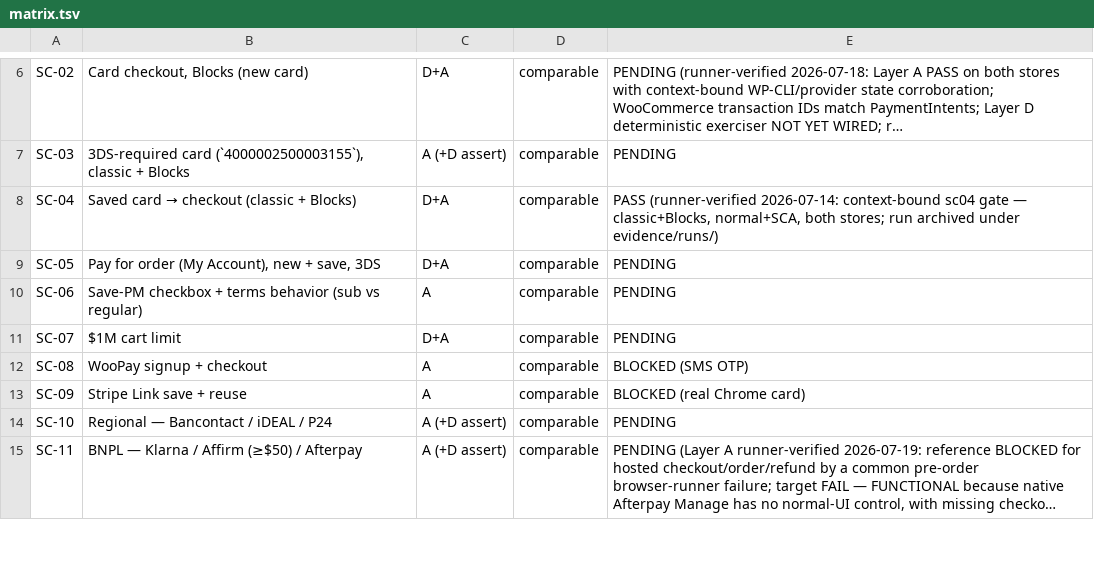
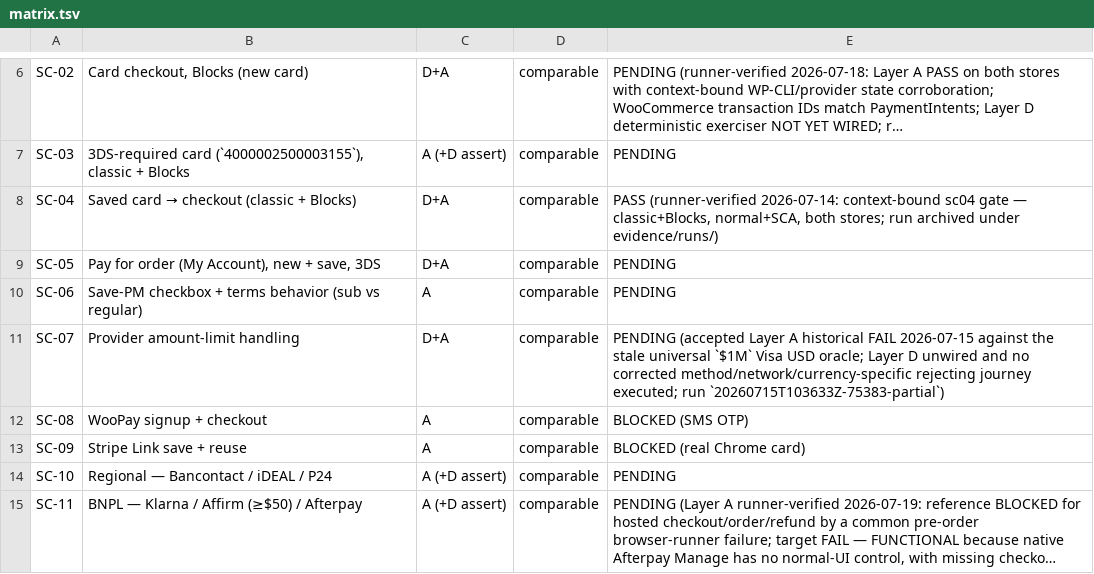
Before and after one commit to vladolaru/woocommerce, a TSV file: tools/woopayments-critical-flows/matrix.tsv, drawn as a sheet; only a part is shown, gaps mark what is left out; long unchanged cells end in …; the diff covers the shown part only.

Commit message:
test(woopayments): Align shared flow contracts
[Context]
Six shared WooPayments flows retained historical failures after product decisions established that their prospective oracles were stale or overconstrained.

[Problem]
Future executions could false-fail valid provider, WooPayments, or Subscriptions behavior, while the inventory did not distinguish those corrected contracts from the evidence still missing.

[Solution]
Align the detailed and mirrored acceptance contracts with their owning products, preserve the archived verdicts, and keep all six rows pending until their named evidence gaps are earned.

```diff
--- a/tools/woopayments-critical-flows/matrix.tsv
+++ b/tools/woopayments-critical-flows/matrix.tsv
@@ -10,3 +10,3 @@ SC-05	Pay for order (My Account), new + save, 3DS	D+A	comparable	PENDING
 SC-06	Save-PM checkbox + terms behavior (sub vs regular)	A	comparable	PENDING
-SC-07	$1M cart limit	D+A	comparable	PENDING
+SC-07	Provider amount-limit handling	D+A	comparable	PENDING (accepted Layer A historical FAIL 2026-07-15 against the stale universal `$1M` Visa USD oracle; Layer D unwired and no corrected method/network/currency-specific rejecting journey executed; run `20260715T103633Z-75383-partial`)
 SC-08	WooPay signup + checkout	A	comparable	BLOCKED (SMS OTP)
```
Also changed, not shown: 5 edited cells elsewhere in this file, 7 other files.
